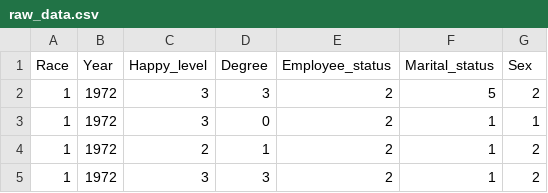
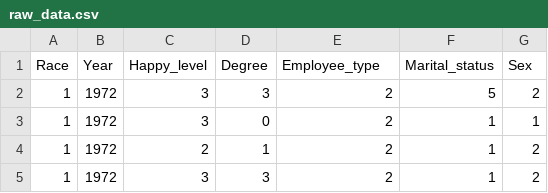
Before and after one commit to JunweiZhang130/Factors-that-Effect-U.S-Income-Ineuqality-, a CSV file: outputs/data/raw_data.csv, drawn as a sheet; only a part is shown.

```diff
--- a/outputs/data/raw_data.csv
+++ b/outputs/data/raw_data.csv
@@ -1,2 +1,2 @@
-"Race","Year","Happy_level","Degree","Employee_status","Marital_status","Sex"
+"Race","Year","Happy_level","Degree","Employee_type","Marital_status","Sex"
 1,1972,3,3,2,5,2
```
Also changed, not shown: 19 other files.
